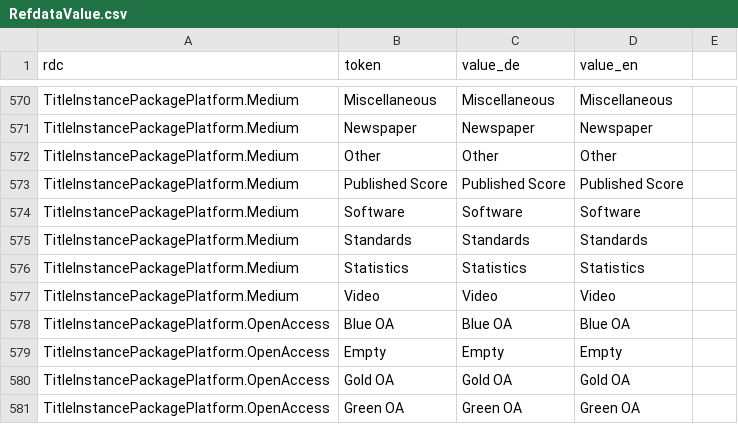
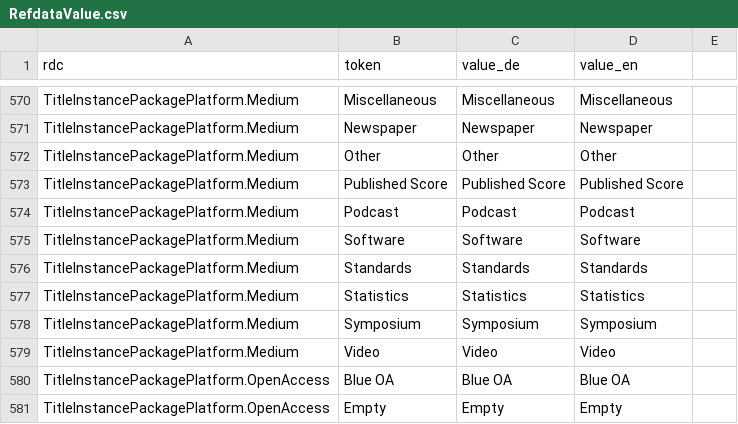
Before and after one commit to hbz/wekb2, a CSV file: src/main/webapp/setup/RefdataValue.csv, drawn as a sheet; only a part is shown, gaps mark what is left out; the shorter side is filled out with more unchanged rows; the diff names each change by its address in the sheet, - before the commit and + after, or states it on an @@ line.

Commit message:
ERMS-7563: Mediumwerte "Podcast" + "Symposium"

```diff
--- a/src/main/webapp/setup/RefdataValue.csv
+++ b/src/main/webapp/setup/RefdataValue.csv
+row 574: TitleInstancePackagePlatform.Medium | Podcast | Podcast | Podcast
+row 578: TitleInstancePackagePlatform.Medium | Symposium | Symposium | Symposium
```
